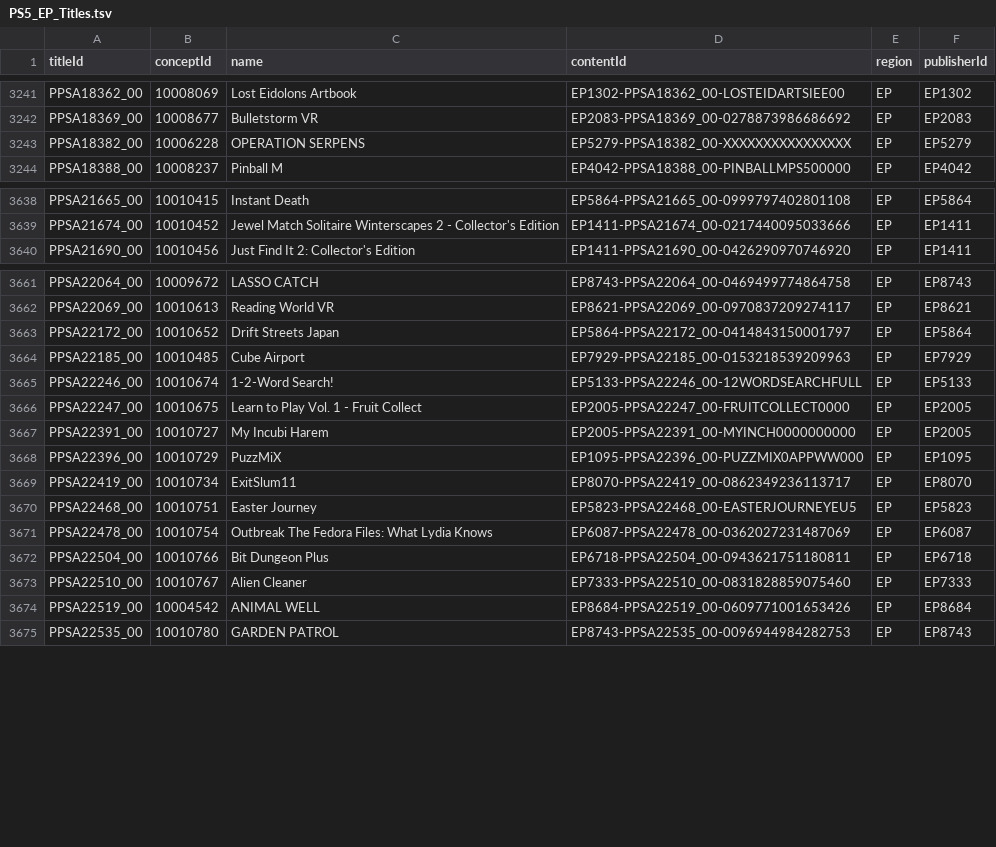
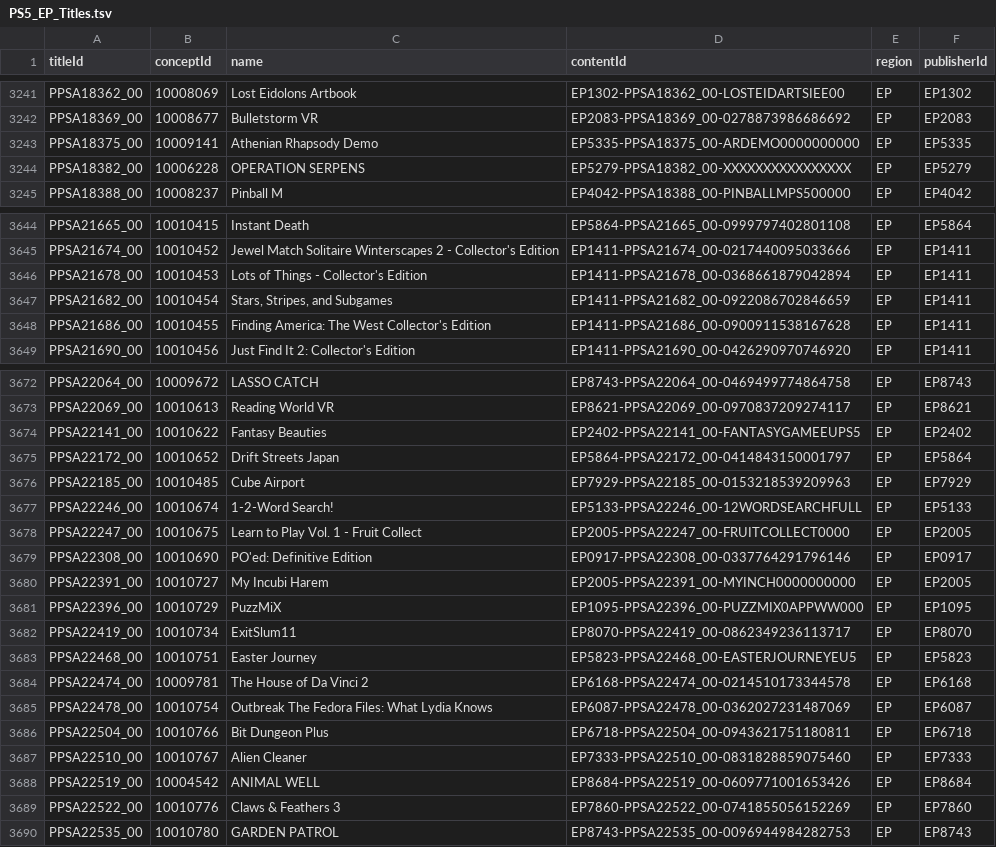
Before and after one commit to andshrew/PlayStation-Titles, a TSV file: Region/Europe/PS5_EP_Titles.tsv, drawn as a sheet; only a part is shown, gaps mark what is left out; the diff covers the shown part only.

```diff
--- a/Region/Europe/PS5_EP_Titles.tsv
+++ b/Region/Europe/PS5_EP_Titles.tsv
@@ -3242,2 +3242,3 @@ PPSA18362_00	10008069	Lost Eidolons Artbook	EP1302-PPSA18362_00-LOSTEIDARTSIEE00
 PPSA18369_00	10008677	Bulletstorm VR	EP2083-PPSA18369_00-0278873986686692	EP	EP2083
+PPSA18375_00	10009141	Athenian Rhapsody Demo	EP5335-PPSA18375_00-ARDEMO0000000000	EP	EP5335
 PPSA18382_00	10006228	OPERATION SERPENS	EP5279-PPSA18382_00-XXXXXXXXXXXXXXXX	EP	EP5279
@@ -3639,2 +3645,5 @@ PPSA21665_00	10010415	Instant Death	EP5864-PPSA21665_00-0999797402801108	EP	EP58
 PPSA21674_00	10010452	Jewel Match Solitaire Winterscapes 2 - Collector's Edition	EP1411-PPSA21674_00-0217440095033666	EP	EP1411
+PPSA21678_00	10010453	Lots of Things - Collector's Edition	EP1411-PPSA21678_00-0368661879042894	EP	EP1411
+PPSA21682_00	10010454	Stars, Stripes, and Subgames	EP1411-PPSA21682_00-0922086702846659	EP	EP1411
+PPSA21686_00	10010455	Finding America: The West Collector's Edition	EP1411-PPSA21686_00-0900911538167628	EP	EP1411
 PPSA21690_00	10010456	Just Find It 2: Collector's Edition	EP1411-PPSA21690_00-0426290970746920	EP	EP1411
@@ -3662,2 +3673,3 @@ PPSA22064_00	10009672	LASSO CATCH	EP8743-PPSA22064_00-0469499774864758	EP	EP8743
 PPSA22069_00	10010613	Reading World VR	EP8621-PPSA22069_00-0970837209274117	EP	EP8621
+PPSA22141_00	10010622	Fantasy Beauties	EP2402-PPSA22141_00-FANTASYGAMEEUPS5	EP	EP2402
 PPSA22172_00	10010652	Drift Streets Japan	EP5864-PPSA22172_00-0414843150001797	EP	EP5864
@@ -3666,2 +3678,3 @@ PPSA22246_00	10010674	1-2-Word Search!	EP5133-PPSA22246_00-12WORDSEARCHFULL	EP	E
 PPSA22247_00	10010675	Learn to Play Vol. 1 - Fruit Collect	EP2005-PPSA22247_00-FRUITCOLLECT0000	EP	EP2005
+PPSA22308_00	10010690	PO'ed: Definitive Edition	EP0917-PPSA22308_00-0337764291796146	EP	EP0917
 PPSA22391_00	10010727	My Incubi Harem	EP2005-PPSA22391_00-MYINCH0000000000	EP	EP2005
@@ -3670,2 +3683,3 @@ PPSA22419_00	10010734	ExitSlum11	EP8070-PPSA22419_00-0862349236113717	EP	EP8070
 PPSA22468_00	10010751	Easter Journey	EP5823-PPSA22468_00-EASTERJOURNEYEU5	EP	EP5823
+PPSA22474_00	10009781	The House of Da Vinci 2	EP6168-PPSA22474_00-0214510173344578	EP	EP6168
 PPSA22478_00	10010754	Outbreak The Fedora Files: What Lydia Knows	EP6087-PPSA22478_00-0362027231487069	EP	EP6087
@@ -3674,2 +3688,3 @@ PPSA22510_00	10010767	Alien Cleaner	EP7333-PPSA22510_00-0831828859075460	EP	EP73
 PPSA22519_00	10004542	ANIMAL WELL	EP8684-PPSA22519_00-0609771001653426	EP	EP8684
+PPSA22522_00	10010776	Claws & Feathers 3	EP7860-PPSA22522_00-0741855056152269	EP	EP7860
 PPSA22535_00	10010780	GARDEN PATROL	EP8743-PPSA22535_00-0096944984282753	EP	EP8743
```
Also changed, not shown: 8 added rows elsewhere in this file, PS5_Titles.tsv, PS5_Titles_by_Concept.tsv, 32 other files.
